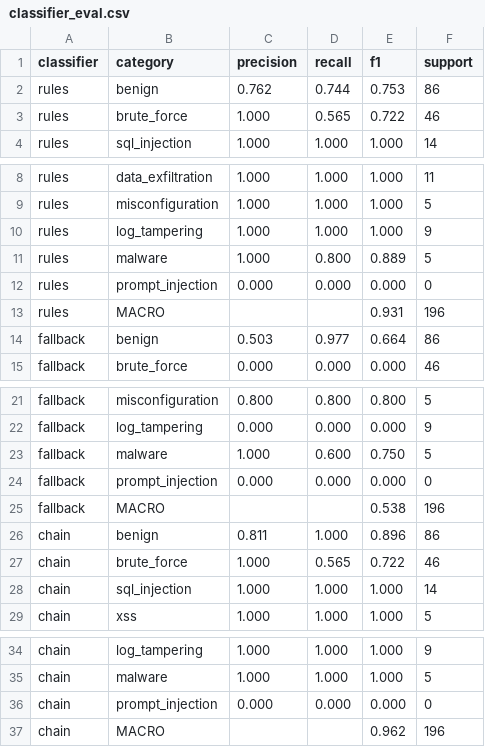
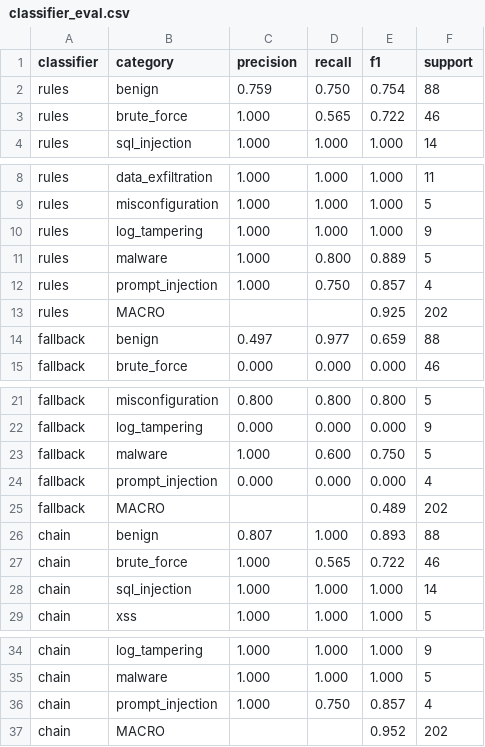
Before and after one commit to RexGuard/SentrAI, a CSV file: mvp/eval/results/classifier_eval.csv, drawn as a sheet; only a part is shown, gaps mark what is left out.

```diff
--- a/mvp/eval/results/classifier_eval.csv
+++ b/mvp/eval/results/classifier_eval.csv
@@ -1,3 +1,3 @@
 classifier,category,precision,recall,f1,support
-rules,benign,0.762,0.744,0.753,86
+rules,benign,0.759,0.750,0.754,88
 rules,brute_force,1.000,0.565,0.722,46
@@ -11,5 +11,5 @@ rules,log_tampering,1.000,1.000,1.000,9
 rules,malware,1.000,0.800,0.889,5
-rules,prompt_injection,0.000,0.000,0.000,0
-rules,MACRO,,,0.931,196
-fallback,benign,0.503,0.977,0.664,86
+rules,prompt_injection,1.000,0.750,0.857,4
+rules,MACRO,,,0.925,202
+fallback,benign,0.497,0.977,0.659,88
 fallback,brute_force,0.000,0.000,0.000,46
@@ -23,5 +23,5 @@ fallback,log_tampering,0.000,0.000,0.000,9
 fallback,malware,1.000,0.600,0.750,5
-fallback,prompt_injection,0.000,0.000,0.000,0
-fallback,MACRO,,,0.538,196
-chain,benign,0.811,1.000,0.896,86
+fallback,prompt_injection,0.000,0.000,0.000,4
+fallback,MACRO,,,0.489,202
+chain,benign,0.807,1.000,0.893,88
 chain,brute_force,1.000,0.565,0.722,46
@@ -35,3 +35,3 @@ chain,log_tampering,1.000,1.000,1.000,9
 chain,malware,1.000,1.000,1.000,5
-chain,prompt_injection,0.000,0.000,0.000,0
-chain,MACRO,,,0.962,196
+chain,prompt_injection,1.000,0.750,0.857,4
+chain,MACRO,,,0.952,202
```
Also changed, not shown: 6 other files.
